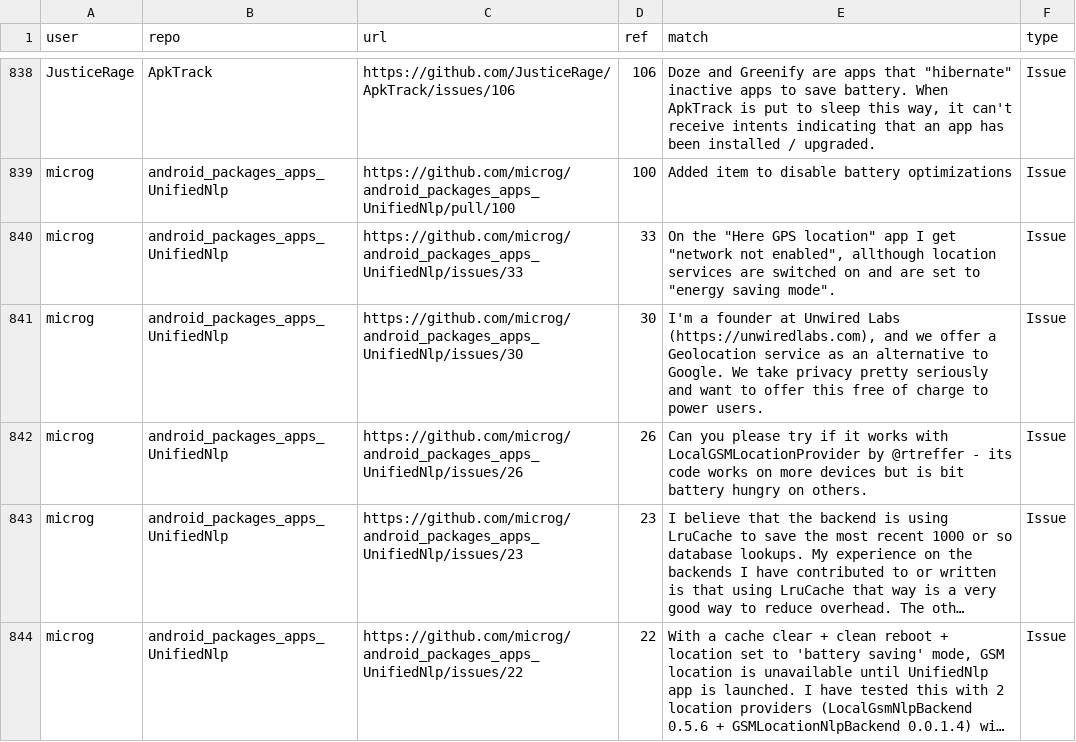
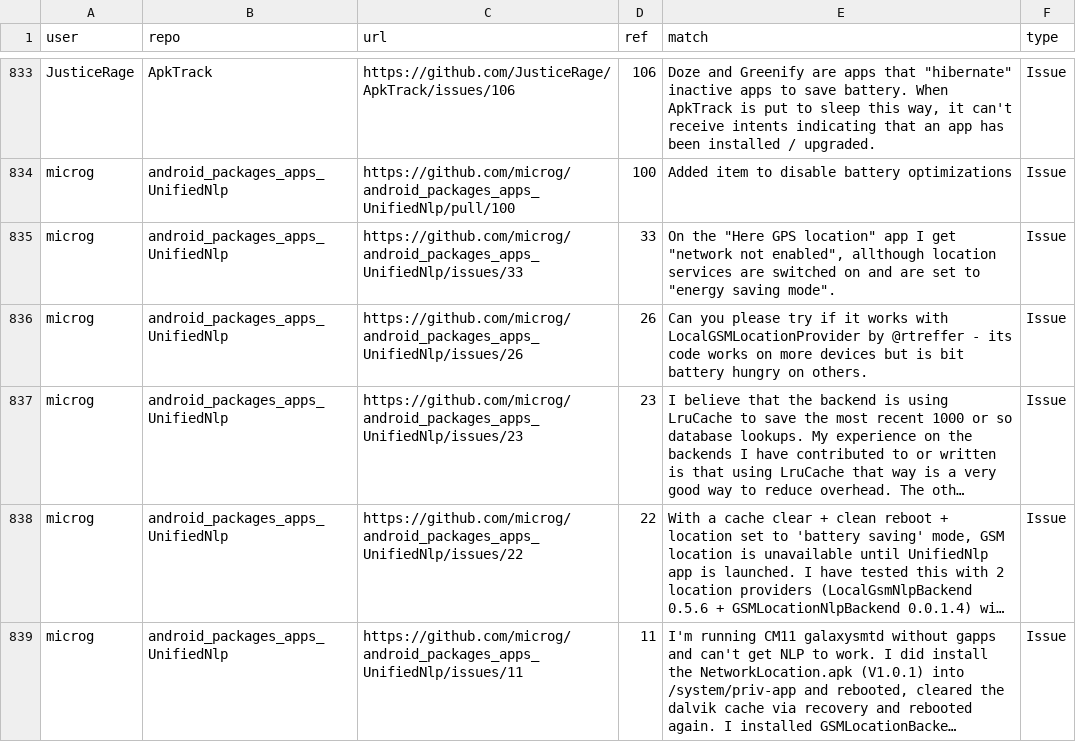
Before and after one commit to TQRG/energy-patterns, a CSV file: clean_results/energy_mentions_android.csv, drawn as a sheet; only a part is shown, gaps mark what is left out; the shorter side is filled out with more unchanged rows; long unchanged cells end in …; the diff covers the shown part only.

Commit message:
more patterns; started with closed issues android

```diff
--- a/clean_results/energy_mentions_android.csv
+++ b/clean_results/energy_mentions_android.csv
@@ -1041,3 +1030,2 @@ microg,android_packages_apps_UnifiedNlp,https://github.com/microg/android_packag
 microg,android_packages_apps_UnifiedNlp,https://github.com/microg/android_packages_apps_UnifiedNlp/issues/33,33,"On the ""Here GPS location"" app I get ""network not enabled"", allthough location services are switched on and are set to ""energy saving mode"".",Issue
-microg,android_packages_apps_UnifiedNlp,https://github.com/microg/android_packages_apps_UnifiedNlp/issues/30,30,"I'm a founder at Unwired Labs (https://unwiredlabs.com), and we offer a Geolocation service as an alternative to Google. We take privacy pretty seriously and want to offer this free of charge to power users.",Issue
 microg,android_packages_apps_UnifiedNlp,https://github.com/microg/android_packages_apps_UnifiedNlp/issues/26,26,Can you please try if it works with LocalGSMLocationProvider by @rtreffer - its code works on more devices but is bit battery hungry on others.,Issue
```
Also changed, not shown: 2 added rows and 6 removed rows elsewhere in this file, 1 other file.
